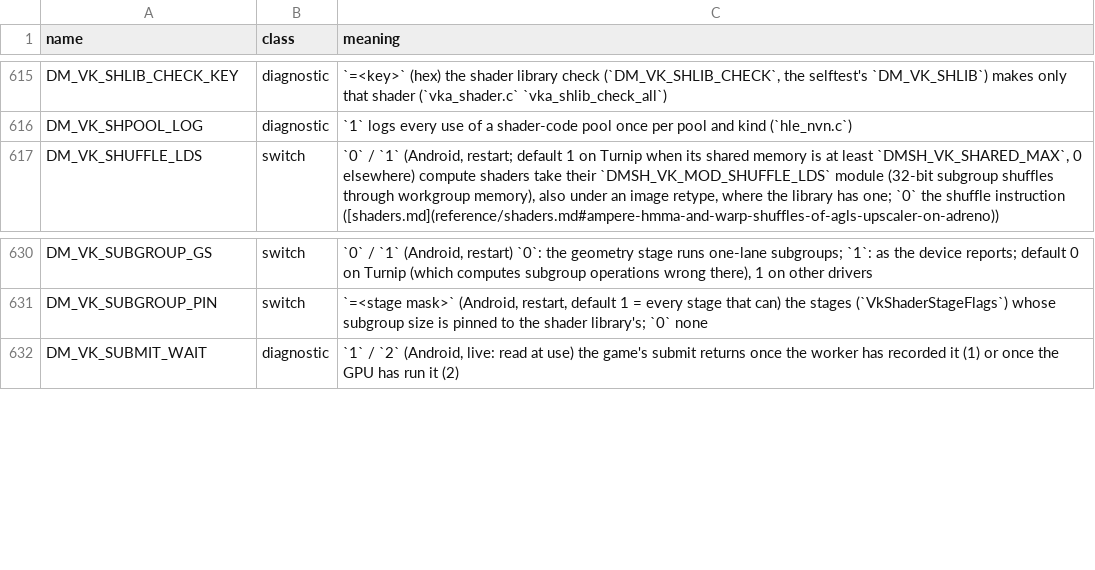
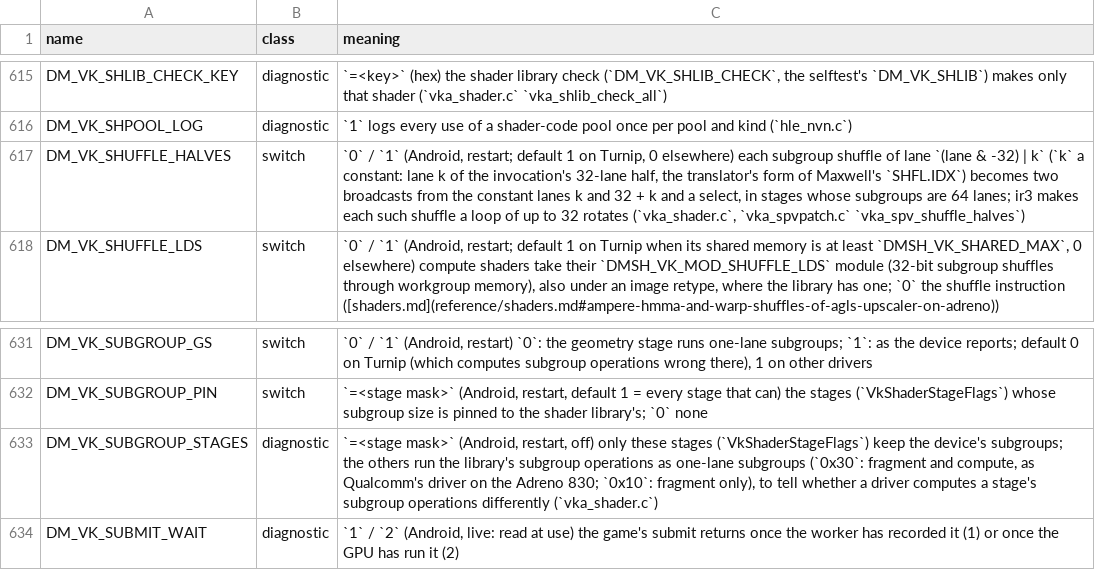
Before and after one commit to mamcjr/Swap2-Native, a TSV file: docs/env_switches.tsv, drawn as a sheet; only a part is shown, gaps mark what is left out; the diff names each change by its address in the sheet, - before the commit and + after, or states it on an @@ line.

```diff
--- a/docs/env_switches.tsv
+++ b/docs/env_switches.tsv
+row 617: DM_VK_SHUFFLE_HALVES | switch | `0` / `1` (Android, restart; default 1 on Turnip, 0 elsewhere) each subgroup shuffle of lane `(lane & -32) | k` (`k` a constant: lane k of the invocation's 32-lane half, the translator's form of Maxwell's `SHFL.IDX`) becomes two broadcasts from the constant lanes k and 32 + k and a select, in stages whose subgroups are 64 lanes; ir3 makes each such shuffle a loop of up to 32 rotates (`vka_shader.c`, `vka_spvpatch.c` `vka_spv_shuffle_halves`)
+row 633: DM_VK_SUBGROUP_STAGES | diagnostic | `=<stage mask>` (Android, restart, off) only these stages (`VkShaderStageFlags`) keep the device's subgroups; the others run the library's subgroup operations as one-lane subgroups (`0x30`: fragment and compute, as Qualcomm's driver on the Adreno 830; `0x10`: fragment only), to tell whether a driver computes a stage's subgroup operations differently (`vka_shader.c`)
```
Also changed, not shown: 32 other files.
